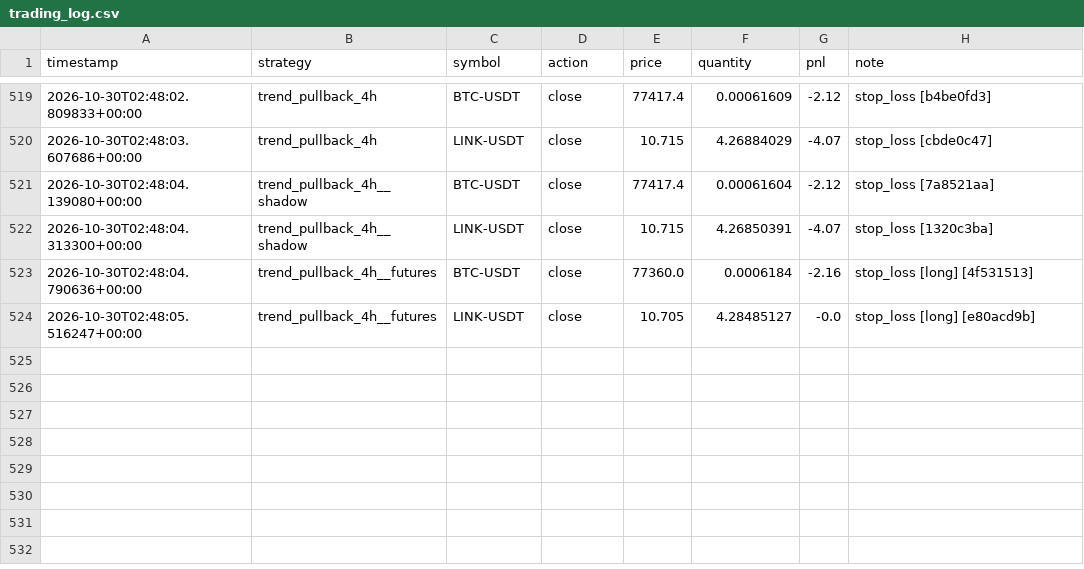
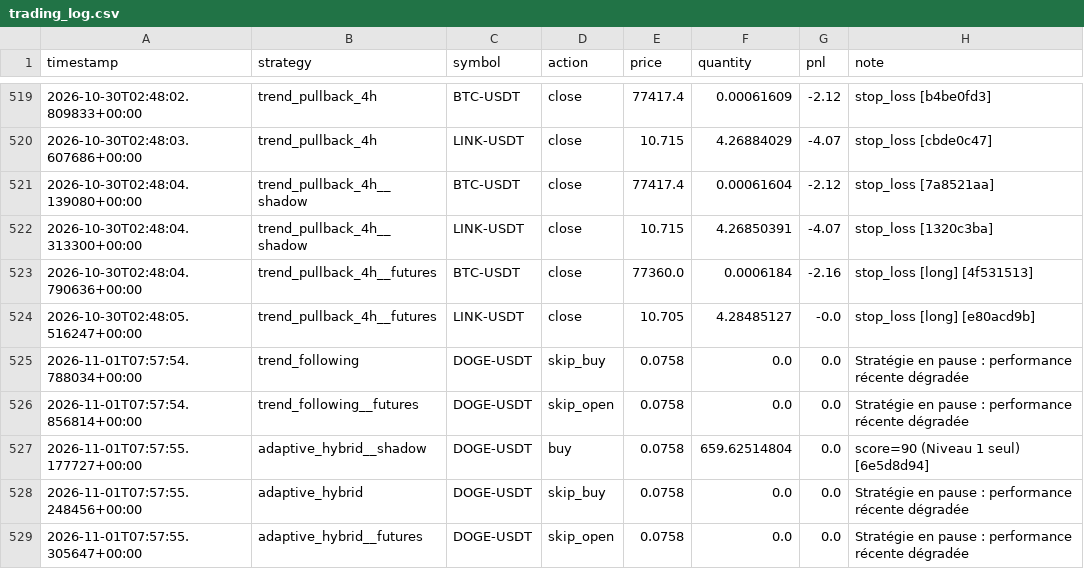
Before and after one commit to lishinGG/bot-trading-crypto, a CSV file: trading_log.csv, drawn as a sheet; only a part is shown, gaps mark what is left out; the diff names each change by its address in the sheet, - before the commit and + after, or states it on an @@ line.

```diff
--- a/trading_log.csv
+++ b/trading_log.csv
+row 525: 2026-11-01T07:57:54.788034+00:00 | trend_following | DOGE-USDT | skip_buy | 0.0758 | 0.0 | 0.0 | Stratégie en pause : performance récente dégradée
+row 526: 2026-11-01T07:57:54.856814+00:00 | trend_following__futures | DOGE-USDT | skip_open | 0.0758 | 0.0 | 0.0 | Stratégie en pause : performance récente dégradée
+row 527: 2026-11-01T07:57:55.177727+00:00 | adaptive_hybrid__shadow | DOGE-USDT | buy | 0.0758 | 659.62514804 | 0.0 | score=90 (Niveau 1 seul) [6e5d8d94]
+row 528: 2026-11-01T07:57:55.248456+00:00 | adaptive_hybrid | DOGE-USDT | skip_buy | 0.0758 | 0.0 | 0.0 | Stratégie en pause : performance récente dégradée
+row 529: 2026-11-01T07:57:55.305647+00:00 | adaptive_hybrid__futures | DOGE-USDT | skip_open | 0.0758 | 0.0 | 0.0 | Stratégie en pause : performance récente dégradée
```
Also changed, not shown: 2 other files.
